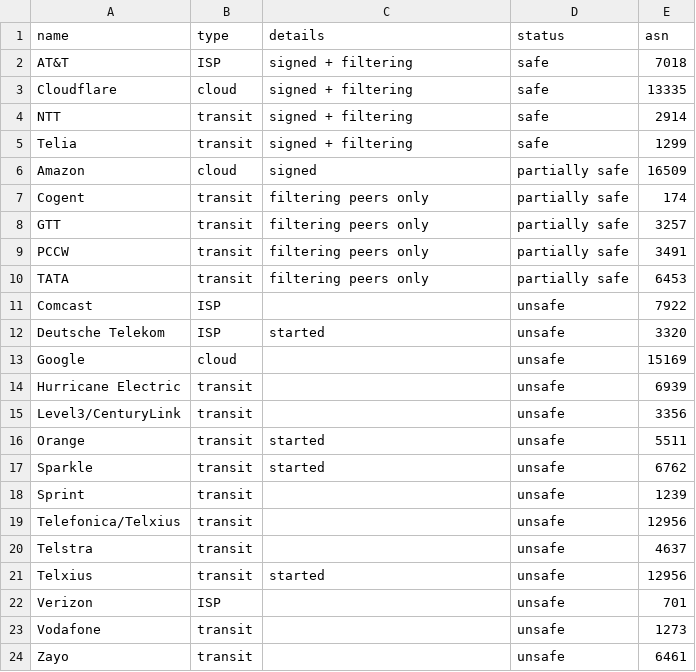
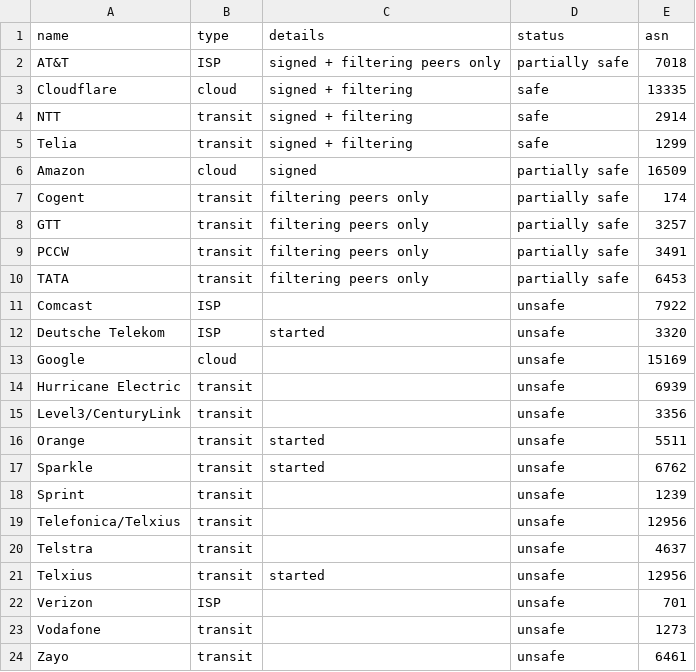
Before and after one commit to cloudflare/isbgpsafeyet.com, a CSV file: public/data/operators.csv, drawn as a sheet.

Commit message:
AT&T filters peers only

```diff
--- a/public/data/operators.csv
+++ b/public/data/operators.csv
@@ -1,3 +1,3 @@
 name,type,details,status,asn
-AT&T,ISP,signed + filtering,safe,7018
+AT&T,ISP,signed + filtering peers only,partially safe,7018
 Cloudflare,cloud,signed + filtering,safe,13335
```
